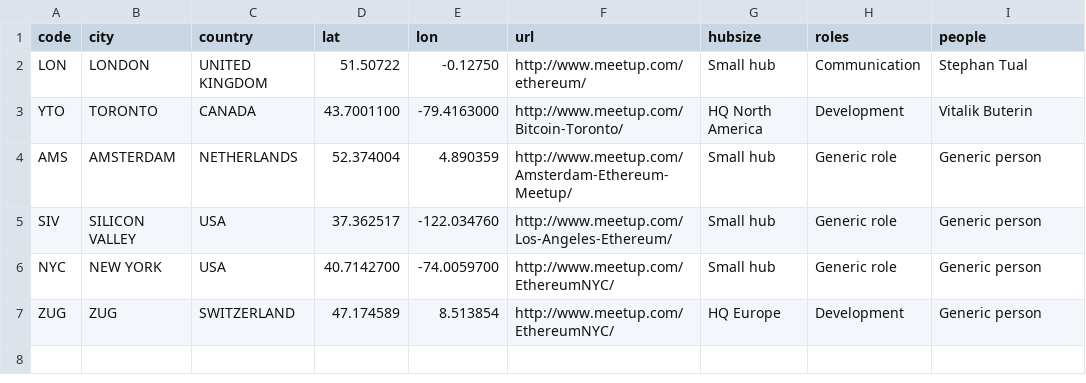
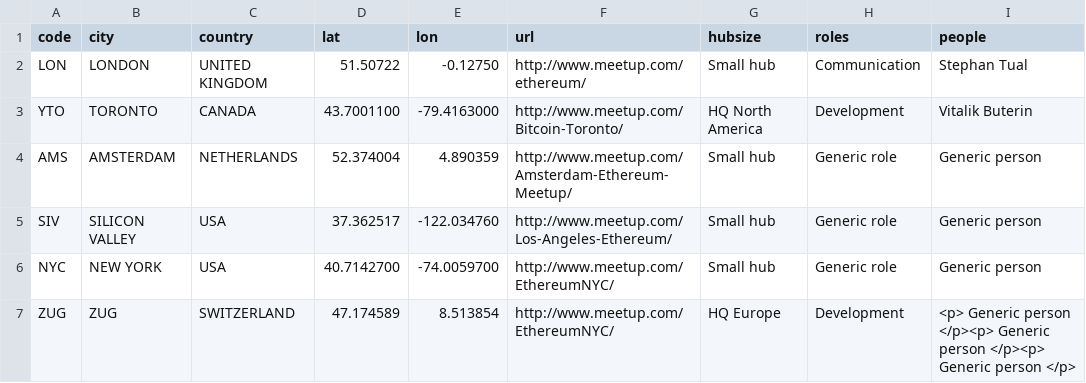
Before and after one commit to holon000/d3map, a CSV file: assets/static/meetup-cities.csv, drawn as a sheet.

```diff
--- a/assets/static/meetup-cities.csv
+++ b/assets/static/meetup-cities.csv
@@ -6,2 +6,2 @@ SIV,SILICON VALLEY,USA,37.362517,-122.034760,http://www.meetup.com/Los-Angeles-E
 NYC,NEW YORK,USA,40.7142700,-74.0059700,http://www.meetup.com/EthereumNYC/,Small hub,Generic role,Generic person
-ZUG,ZUG,SWITZERLAND,47.174589,8.513854,http://www.meetup.com/EthereumNYC/,HQ Europe,Development,Generic person
+ZUG,ZUG,SWITZERLAND,47.174589,8.513854,http://www.meetup.com/EthereumNYC/,HQ Europe,Development,<p> Generic person </p><p> Generic person </p><p> Generic person </p>
```
Also changed, not shown: 6 other files.
